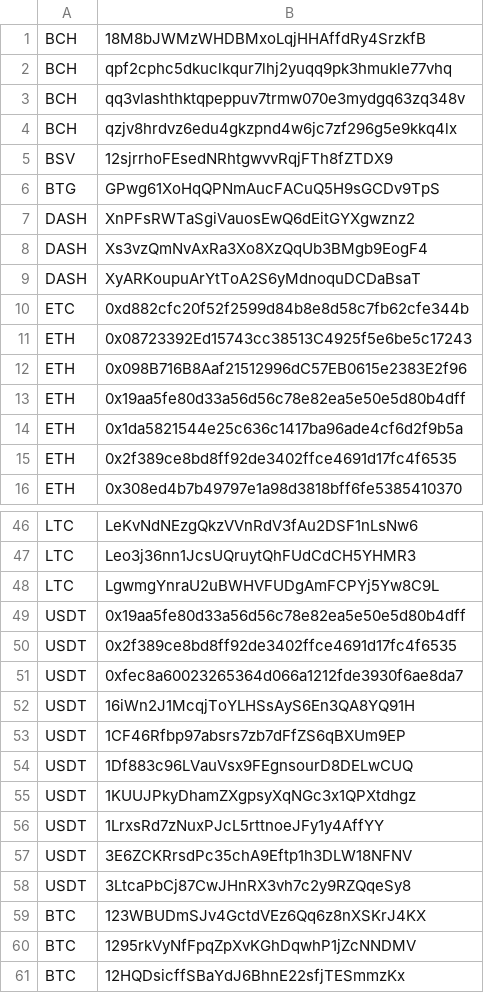
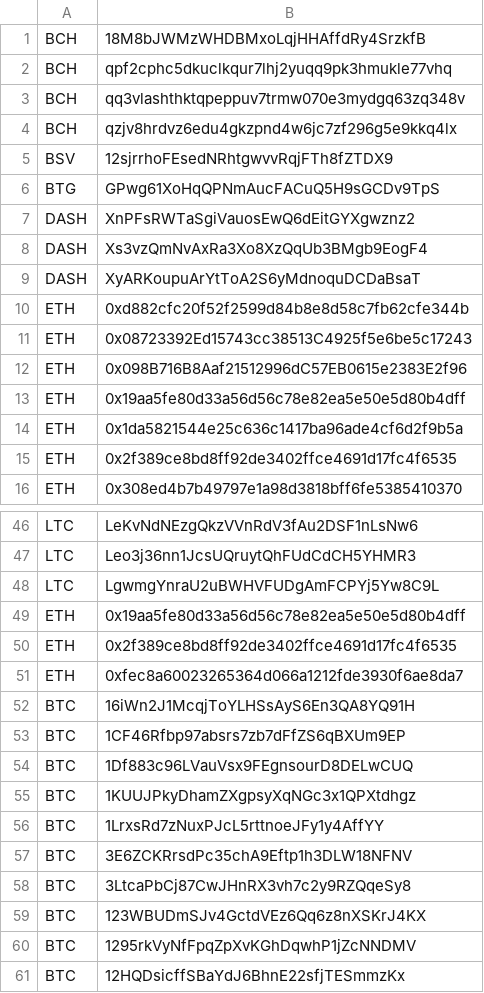
Before and after one commit to CYBAVO/Cryptocurrency_Sanction_List, a CSV file: sdnlist.csv, drawn as a sheet; only a part is shown, gaps mark what is left out.

Commit message:
deploy: 0fbdb7ea63b38d7b4b1350c0075f8509463cbe11

```diff
--- a/sdnlist.csv
+++ b/sdnlist.csv
@@ -9,3 +9,3 @@ DASH,Xs3vzQmNvAxRa3Xo8XzQqUb3BMgb9EogF4
 DASH,XyARKoupuArYtToA2S6yMdnoquDCDaBsaT
-ETC,0xd882cfc20f52f2599d84b8e8d58c7fb62cfe344b
+ETH,0xd882cfc20f52f2599d84b8e8d58c7fb62cfe344b
 ETH,0x08723392Ed15743cc38513C4925f5e6be5c17243
@@ -48,12 +48,12 @@ LTC,Leo3j36nn1JcsUQruytQhFUdCdCH5YHMR3
 LTC,LgwmgYnraU2uBWHVFUDgAmFCPYj5Yw8C9L
-USDT,0x19aa5fe80d33a56d56c78e82ea5e50e5d80b4dff
-USDT,0x2f389ce8bd8ff92de3402ffce4691d17fc4f6535
-USDT,0xfec8a60023265364d066a1212fde3930f6ae8da7
-USDT,16iWn2J1McqjToYLHSsAyS6En3QA8YQ91H
-USDT,1CF46Rfbp97absrs7zb7dFfZS6qBXUm9EP
-USDT,1Df883c96LVauVsx9FEgnsourD8DELwCUQ
-USDT,1KUUJPkyDhamZXgpsyXqNGc3x1QPXtdhgz
-USDT,1LrxsRd7zNuxPJcL5rttnoeJFy1y4AffYY
-USDT,3E6ZCKRrsdPc35chA9Eftp1h3DLW18NFNV
-USDT,3LtcaPbCj87CwJHnRX3vh7c2y9RZQqeSy8
+ETH,0x19aa5fe80d33a56d56c78e82ea5e50e5d80b4dff
+ETH,0x2f389ce8bd8ff92de3402ffce4691d17fc4f6535
+ETH,0xfec8a60023265364d066a1212fde3930f6ae8da7
+BTC,16iWn2J1McqjToYLHSsAyS6En3QA8YQ91H
+BTC,1CF46Rfbp97absrs7zb7dFfZS6qBXUm9EP
+BTC,1Df883c96LVauVsx9FEgnsourD8DELwCUQ
+BTC,1KUUJPkyDhamZXgpsyXqNGc3x1QPXtdhgz
+BTC,1LrxsRd7zNuxPJcL5rttnoeJFy1y4AffYY
+BTC,3E6ZCKRrsdPc35chA9Eftp1h3DLW18NFNV
+BTC,3LtcaPbCj87CwJHnRX3vh7c2y9RZQqeSy8
 BTC,123WBUDmSJv4GctdVEz6Qq6z8nXSKrJ4KX
```
